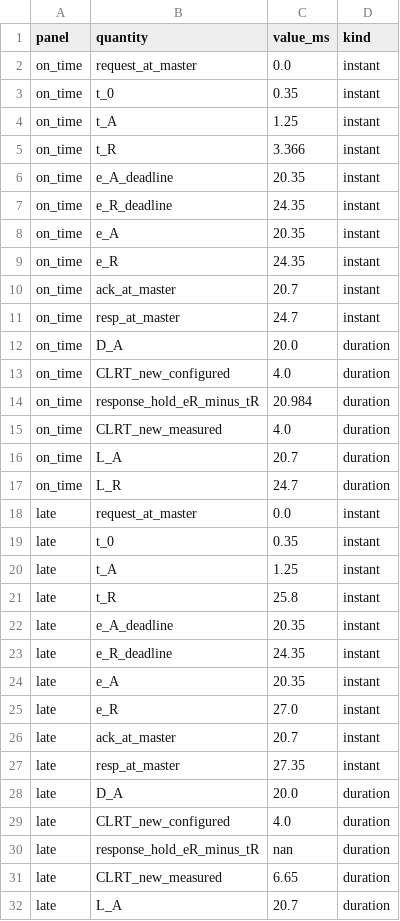
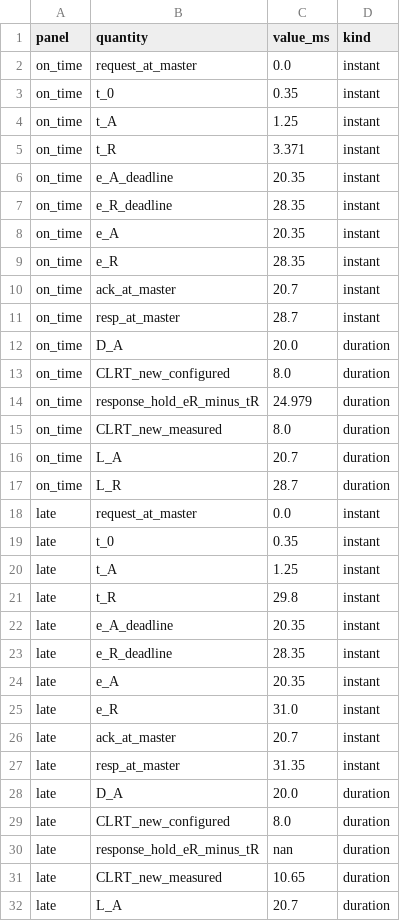
Before and after one commit to akekulip/DNP3_obf, a CSV file: defense4/timing/figures/model/fig_m01_release_timeline_data.csv, drawn as a sheet; only a part is shown; the diff covers the shown part only.

```diff
--- a/defense4/timing/figures/model/fig_m01_release_timeline_data.csv
+++ b/defense4/timing/figures/model/fig_m01_release_timeline_data.csv
@@ -4,15 +4,15 @@ on_time,t_0,0.35,instant
 on_time,t_A,1.25,instant
-on_time,t_R,3.366,instant
+on_time,t_R,3.371,instant
 on_time,e_A_deadline,20.35,instant
-on_time,e_R_deadline,24.35,instant
+on_time,e_R_deadline,28.35,instant
 on_time,e_A,20.35,instant
-on_time,e_R,24.35,instant
+on_time,e_R,28.35,instant
 on_time,ack_at_master,20.7,instant
-on_time,resp_at_master,24.7,instant
+on_time,resp_at_master,28.7,instant
 on_time,D_A,20.0,duration
-on_time,CLRT_new_configured,4.0,duration
-on_time,response_hold_eR_minus_tR,20.984,duration
-on_time,CLRT_new_measured,4.0,duration
+on_time,CLRT_new_configured,8.0,duration
+on_time,response_hold_eR_minus_tR,24.979,duration
+on_time,CLRT_new_measured,8.0,duration
 on_time,L_A,20.7,duration
-on_time,L_R,24.7,duration
+on_time,L_R,28.7,duration
 late,request_at_master,0.0,instant
@@ -20,13 +20,13 @@ late,t_0,0.35,instant
 late,t_A,1.25,instant
-late,t_R,25.8,instant
+late,t_R,29.8,instant
 late,e_A_deadline,20.35,instant
-late,e_R_deadline,24.35,instant
+late,e_R_deadline,28.35,instant
 late,e_A,20.35,instant
-late,e_R,27.0,instant
+late,e_R,31.0,instant
 late,ack_at_master,20.7,instant
-late,resp_at_master,27.35,instant
+late,resp_at_master,31.35,instant
 late,D_A,20.0,duration
-late,CLRT_new_configured,4.0,duration
+late,CLRT_new_configured,8.0,duration
 late,response_hold_eR_minus_tR,nan,duration
-late,CLRT_new_measured,6.65,duration
+late,CLRT_new_measured,10.65,duration
 late,L_A,20.7,duration
```
Also changed, not shown: 1 edited cell elsewhere in this file, paper/rewrite/figures/clrt/clrt_run_statistics.csv, paper/rewrite/figures/clrt/fig_clrt_data.csv, 45 other files.
